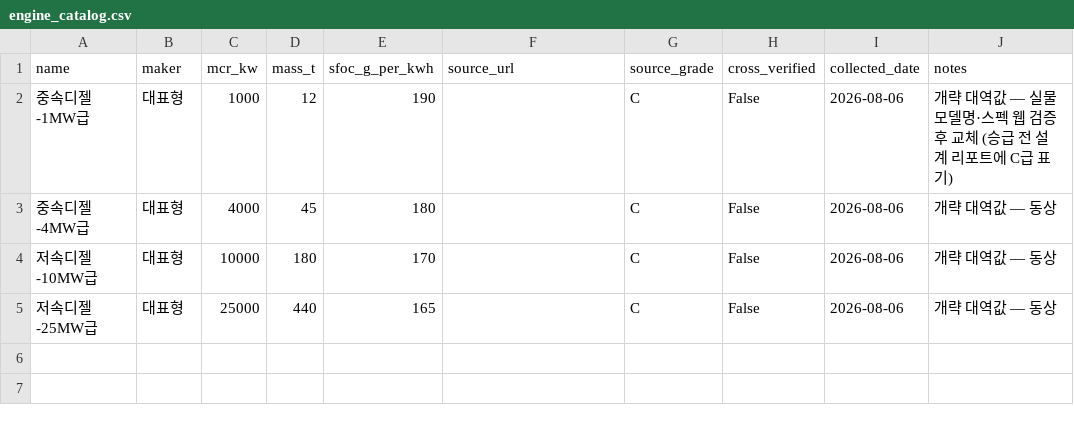
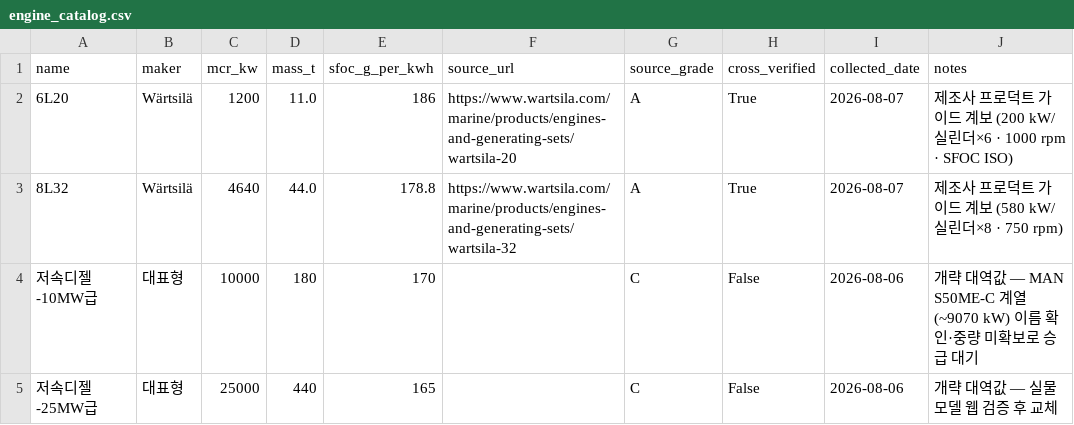
Before and after one commit to unmatsutake377-rgb/ship-ai-design-project, a CSV file: data/engine_catalog.csv, drawn as a sheet.

```diff
--- a/data/engine_catalog.csv
+++ b/data/engine_catalog.csv
@@ -1,5 +1,5 @@
 name,maker,mcr_kw,mass_t,sfoc_g_per_kwh,source_url,source_grade,cross_verified,collected_date,notes
-중속디젤-1MW급,대표형,1000,12,190,,C,False,2026-08-06,개략 대역값 — 실물 모델명·스펙 웹 검증 후 교체 (승급 전 설계 리포트에 C급 표기)
-중속디젤-4MW급,대표형,4000,45,180,,C,False,2026-08-06,개략 대역값 — 동상
-저속디젤-10MW급,대표형,10000,180,170,,C,False,2026-08-06,개략 대역값 — 동상
-저속디젤-25MW급,대표형,25000,440,165,,C,False,2026-08-06,개략 대역값 — 동상
+6L20,Wärtsilä,1200,11.0,186,https://www.wartsila.com/marine/products/engines-and-generating-sets/wartsila-20,A,True,2026-08-07,제조사 프로덕트 가이드 계보 (200 kW/실린더×6 · 1000 rpm · SFOC ISO)
+8L32,Wärtsilä,4640,44.0,178.8,https://www.wartsila.com/marine/products/engines-and-generating-sets/wartsila-32,A,True,2026-08-07,제조사 프로덕트 가이드 계보 (580 kW/실린더×8 · 750 rpm)
+저속디젤-10MW급,대표형,10000,180,170,,C,False,2026-08-06,개략 대역값 — MAN S50ME-C 계열(~9070 kW) 이름 확인·중량 미확보로 승급 대기
+저속디젤-25MW급,대표형,25000,440,165,,C,False,2026-08-06,개략 대역값 — 실물 모델 웹 검증 후 교체
```
Also changed, not shown: 6 other files.
